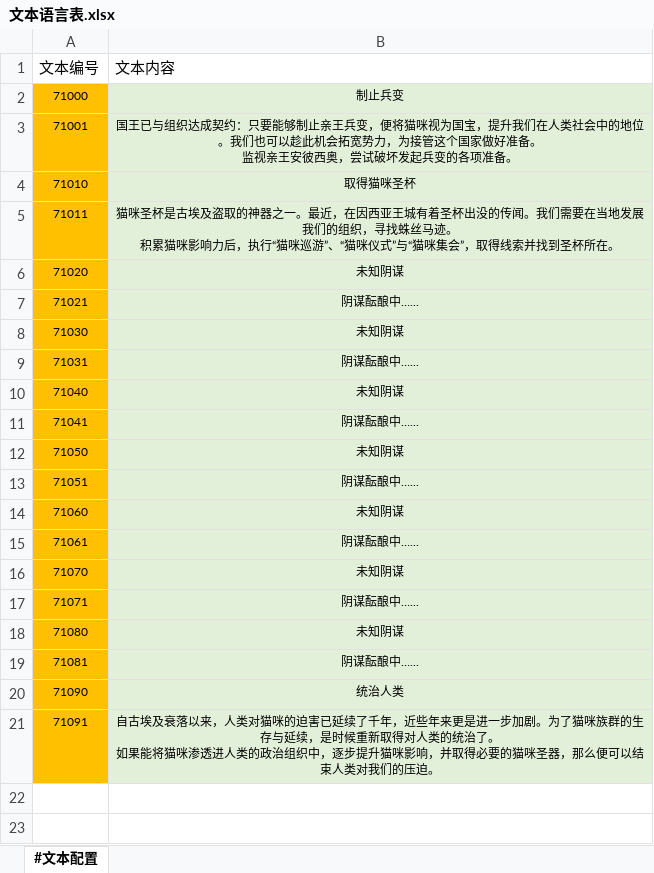
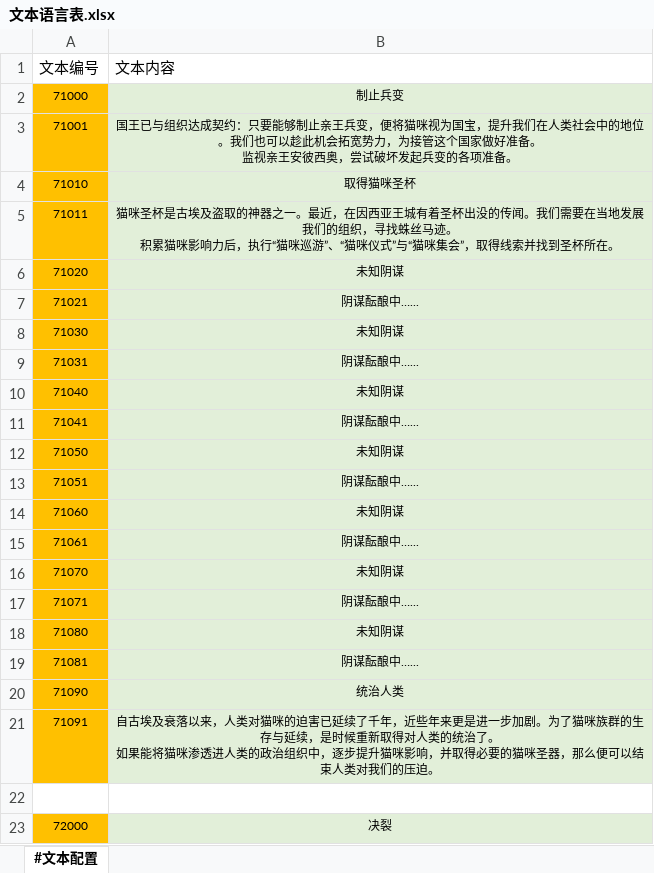
Before and after one commit to RadiumLZhang/Free-Casonry, an Excel workbook: ExcelConfig/pbjson/excel/文本语言表.xlsx, sheet #文本配置, drawn as a sheet; values as stored, in another font and other column widths than the file's, no borders; the diff names each change by its address in the sheet, - before the commit and + after, or states it on an @@ line.

```diff
--- a/ExcelConfig/pbjson/excel/文本语言表.xlsx (sheet #文本配置)
+++ b/ExcelConfig/pbjson/excel/文本语言表.xlsx (sheet #文本配置)
+row 22: (empty)
+row 23: 72000 | 决裂
```
Also changed, not shown: ExcelConfig/pbjson/excel/基础效果表.xlsx, ExcelConfig/pbjson/excel/应用效果表.xlsx, 5 other files.
